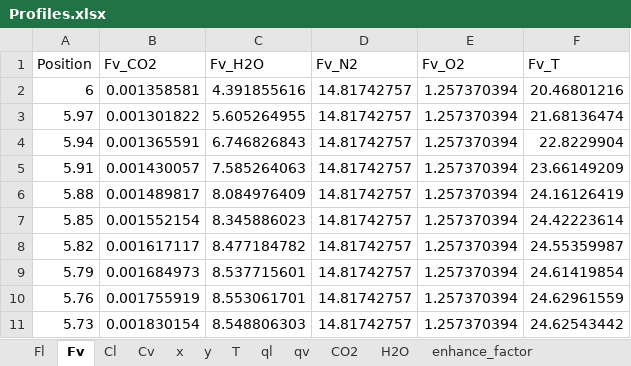
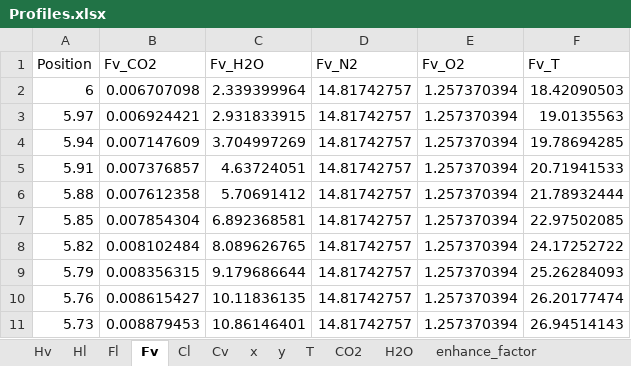
Before and after one commit to tannerpolley/MEA-Absorption-Column, an Excel workbook: MEA_Absorption_Column/data/Results/Profiles.xlsx, sheet Fv, drawn as a sheet; only a part is shown; values as stored, in another font and other column widths than the file's, no borders; charts and pictures not drawn; the diff covers the shown part only; the diff names each change by its address in the sheet, - before the commit and + after, or states it on an @@ line.

```diff
--- a/MEA_Absorption_Column/data/Results/Profiles.xlsx (sheet Fv)
+++ b/MEA_Absorption_Column/data/Results/Profiles.xlsx (sheet Fv)
-sheet tab: ql
-sheet tab: qv
+sheet tab: Hv
+sheet tab: Hl
-B2 (Fv_CO2): 0.001358581
+B2 (Fv_CO2): 0.006707098
-C2 (Fv_H2O): 4.391855616
+C2 (Fv_H2O): 2.339399964
-F2 (Fv_T): 20.46801216
+F2 (Fv_T): 18.42090503
-B3 (Fv_CO2): 0.001301822
+B3 (Fv_CO2): 0.006924421
-C3 (Fv_H2O): 5.605264955
+C3 (Fv_H2O): 2.931833915
-F3 (Fv_T): 21.68136474
+F3 (Fv_T): 19.0135563
-B4 (Fv_CO2): 0.001365591
+B4 (Fv_CO2): 0.007147609
-C4 (Fv_H2O): 6.746826843
+C4 (Fv_H2O): 3.704997269
-F4 (Fv_T): 22.8229904
+F4 (Fv_T): 19.78694285
-B5 (Fv_CO2): 0.001430057
+B5 (Fv_CO2): 0.007376857
-C5 (Fv_H2O): 7.585264063
+C5 (Fv_H2O): 4.63724051
-F5 (Fv_T): 23.66149209
+F5 (Fv_T): 20.71941533
-B6 (Fv_CO2): 0.001489817
+B6 (Fv_CO2): 0.007612358
-C6 (Fv_H2O): 8.084976409
+C6 (Fv_H2O): 5.70691412
-F6 (Fv_T): 24.16126419
+F6 (Fv_T): 21.78932444
-B7 (Fv_CO2): 0.001552154
+B7 (Fv_CO2): 0.007854304
-C7 (Fv_H2O): 8.345886023
+C7 (Fv_H2O): 6.892368581
-F7 (Fv_T): 24.42223614
+F7 (Fv_T): 22.97502085
-B8 (Fv_CO2): 0.001617117
+B8 (Fv_CO2): 0.008102484
-C8 (Fv_H2O): 8.477184782
+C8 (Fv_H2O): 8.089626765
-F8 (Fv_T): 24.55359987
+F8 (Fv_T): 24.17252722
-B9 (Fv_CO2): 0.001684973
+B9 (Fv_CO2): 0.008356315
-C9 (Fv_H2O): 8.537715601
+C9 (Fv_H2O): 9.179686644
-F9 (Fv_T): 24.61419854
+F9 (Fv_T): 25.26284093
-B10 (Fv_CO2): 0.001755919
+B10 (Fv_CO2): 0.008615427
-C10 (Fv_H2O): 8.553061701
+C10 (Fv_H2O): 10.11836135
-F10 (Fv_T): 24.62961559
+F10 (Fv_T): 26.20177474
-B11 (Fv_CO2): 0.001830154
+B11 (Fv_CO2): 0.008879453
-C11 (Fv_H2O): 8.548806303
+C11 (Fv_H2O): 10.86146401
-F11 (Fv_T): 24.62543442
+F11 (Fv_T): 26.94514143
```
Also changed, not shown: 570 edited cells elsewhere in this sheet, sheet Prop_v, sheet Prop_l, sheet Fl, sheet Cl, sheet CO2, sheet x, 6 more sheets, charts or pictures, 16 other files.
